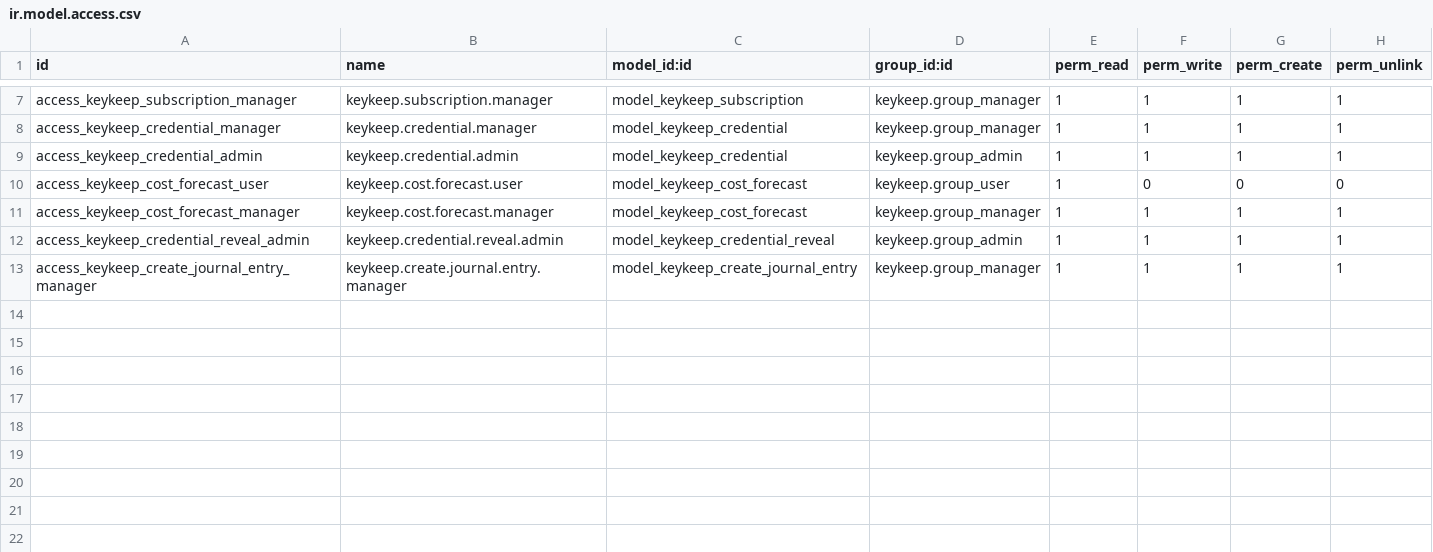
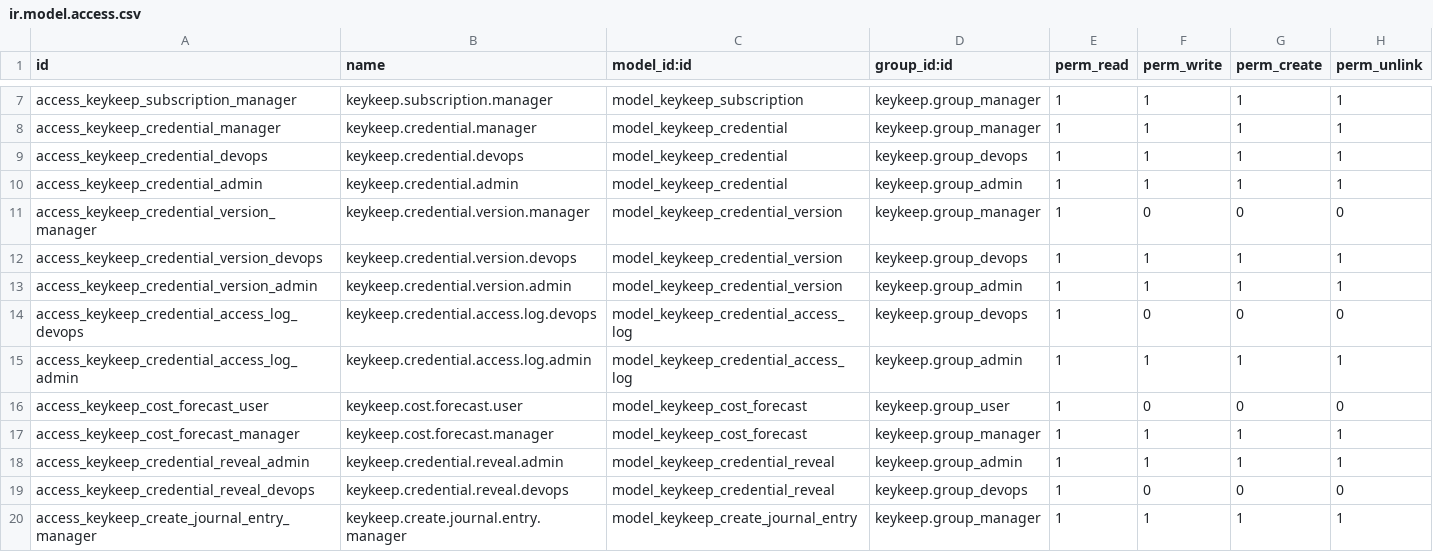
Before and after one commit to vertelab/odoo-keykeep, a CSV file: keykeep/security/ir.model.access.csv, drawn as a sheet; only a part is shown, gaps mark what is left out; the diff names each change by its address in the sheet, - before the commit and + after, or states it on an @@ line.

Commit message:
feat(keykeep): v18.0.1.1.0 — Credential lifecycle, audit logging, environments, dashboard
- Add credential versioning (keykeep.credential.version) with history/reveal
- Add access audit logging (keykeep.credential.access.log) with IP tracking
- Add environment support (production/staging/development/testing) per credential
- Add credential rotation health tracking (rotation_age, stale warnings)
- Add credential expiry linked to subscription kanban state
- Add group_devops — separate permissions for secrets vs financial data
- Add reveal dialog redesign with audit warnings, auto-close, copy button
- Add credential creation wizard with key type auto-detection + password generator
- Add credential kanban grouped by environment
- Add access log auto-cleanup cron (2 year retention)
- Add dashboard_vrtl_keykeep: pre-built Keykeep BI dashboard
- Fix Odoo 18 compatibility: numbercall, attrs, t-if, tree→list, active_id
- Fix dashboard_vrtl for Odoo 18: selection strings, cron fields, import errors

```diff
--- a/keykeep/security/ir.model.access.csv
+++ b/keykeep/security/ir.model.access.csv
+row 9: access_keykeep_credential_devops | keykeep.credential.devops | model_keykeep_credential | keykeep.group_devops | 1 | 1 | 1 | 1
+row 11: access_keykeep_credential_version_manager | keykeep.credential.version.manager | model_keykeep_credential_version | keykeep.group_manager | 1 | 0 | 0 | 0
+row 12: access_keykeep_credential_version_devops | keykeep.credential.version.devops | model_keykeep_credential_version | keykeep.group_devops | 1 | 1 | 1 | 1
+row 13: access_keykeep_credential_version_admin | keykeep.credential.version.admin | model_keykeep_credential_version | keykeep.group_admin | 1 | 1 | 1 | 1
+row 14: access_keykeep_credential_access_log_devops | keykeep.credential.access.log.devops | model_keykeep_credential_access_log | keykeep.group_devops | 1 | 0 | 0 | 0
+row 15: access_keykeep_credential_access_log_admin | keykeep.credential.access.log.admin | model_keykeep_credential_access_log | keykeep.group_admin | 1 | 1 | 1 | 1
+row 19: access_keykeep_credential_reveal_devops | keykeep.credential.reveal.devops | model_keykeep_credential_reveal | keykeep.group_devops | 1 | 0 | 0 | 0
```
Also changed, not shown: 35 other files.
